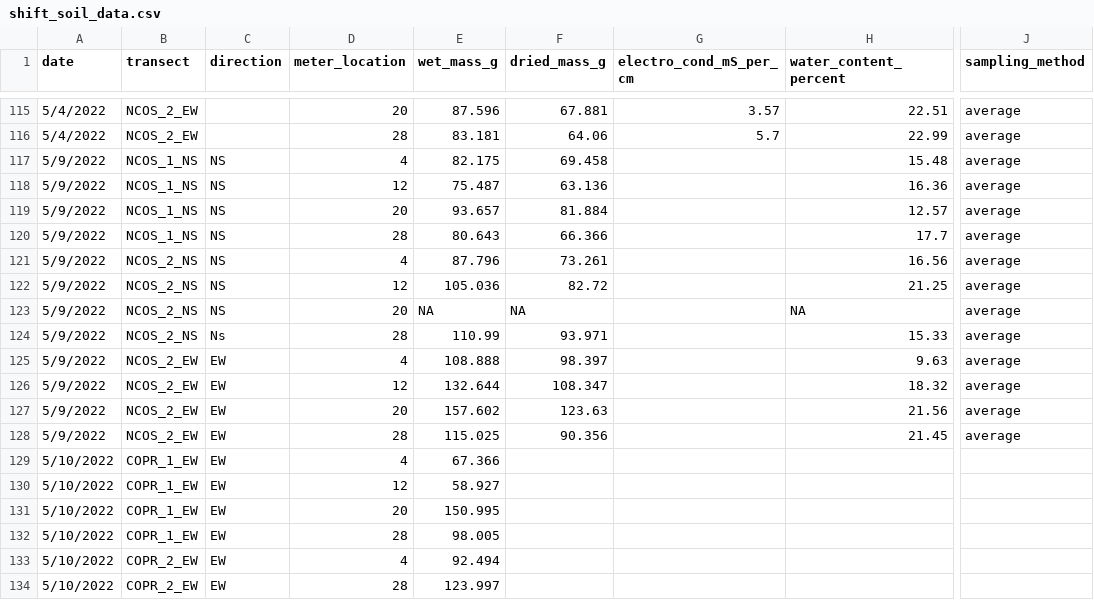
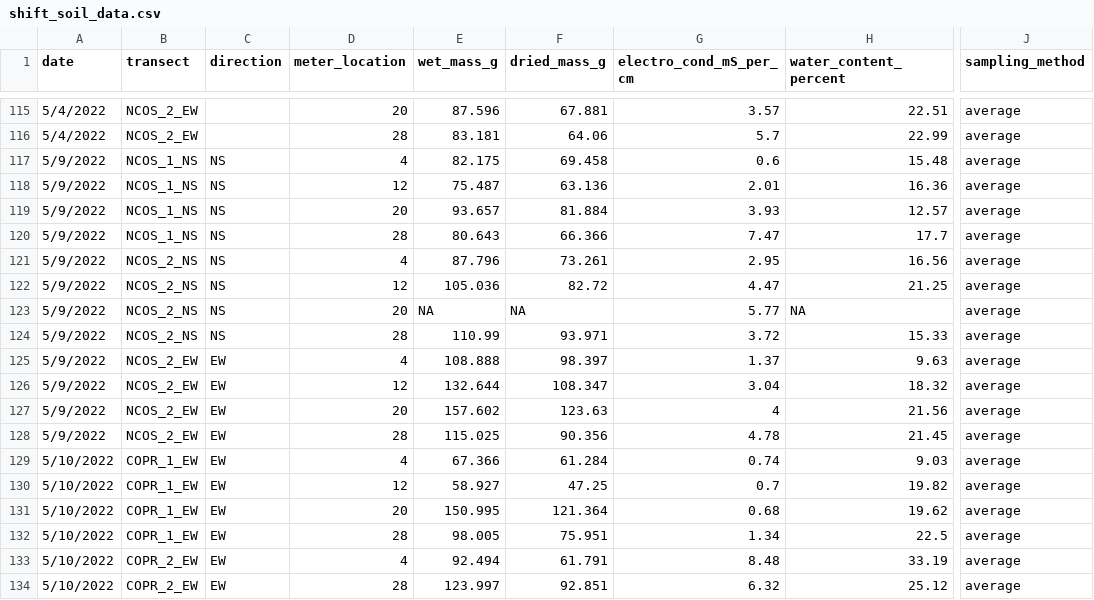
Before and after one commit to German-Sil/shift_soil_salinity, a CSV file: data/shift_soil_data.csv, drawn as a sheet; only a part is shown, gaps mark what is left out; the diff covers the shown part only; the diff names each change by its address in the sheet, - before the commit and + after, or states it on an @@ line.

```diff
--- a/data/shift_soil_data.csv
+++ b/data/shift_soil_data.csv
-G117 (electro_cond_mS_per_cm): (empty)
+G117 (electro_cond_mS_per_cm): 0.6
-G118 (electro_cond_mS_per_cm): (empty)
+G118 (electro_cond_mS_per_cm): 2.01
-G119 (electro_cond_mS_per_cm): (empty)
+G119 (electro_cond_mS_per_cm): 3.93
-G120 (electro_cond_mS_per_cm): (empty)
+G120 (electro_cond_mS_per_cm): 7.47
-G121 (electro_cond_mS_per_cm): (empty)
+G121 (electro_cond_mS_per_cm): 2.95
-G122 (electro_cond_mS_per_cm): (empty)
+G122 (electro_cond_mS_per_cm): 4.47
-G123 (electro_cond_mS_per_cm): (empty)
+G123 (electro_cond_mS_per_cm): 5.77
-C124 (direction): Ns
+C124 (direction): NS
-G124 (electro_cond_mS_per_cm): (empty)
+G124 (electro_cond_mS_per_cm): 3.72
-G125 (electro_cond_mS_per_cm): (empty)
+G125 (electro_cond_mS_per_cm): 1.37
-G126 (electro_cond_mS_per_cm): (empty)
+G126 (electro_cond_mS_per_cm): 3.04
-G127 (electro_cond_mS_per_cm): (empty)
+G127 (electro_cond_mS_per_cm): 4
-G128 (electro_cond_mS_per_cm): (empty)
+G128 (electro_cond_mS_per_cm): 4.78
-F129 (dried_mass_g): (empty)
+F129 (dried_mass_g): 61.284
-G129 (electro_cond_mS_per_cm): (empty)
+G129 (electro_cond_mS_per_cm): 0.74
-H129 (water_content_percent): (empty)
+H129 (water_content_percent): 9.03
-J129:J134 (sampling_method): (empty)
+J129:J134 (sampling_method): average
-F130 (dried_mass_g): (empty)
+F130 (dried_mass_g): 47.25
-G130 (electro_cond_mS_per_cm): (empty)
+G130 (electro_cond_mS_per_cm): 0.7
-H130 (water_content_percent): (empty)
+H130 (water_content_percent): 19.82
-F131 (dried_mass_g): (empty)
+F131 (dried_mass_g): 121.364
-G131 (electro_cond_mS_per_cm): (empty)
+G131 (electro_cond_mS_per_cm): 0.68
-H131 (water_content_percent): (empty)
+H131 (water_content_percent): 19.62
-F132 (dried_mass_g): (empty)
+F132 (dried_mass_g): 75.951
-G132 (electro_cond_mS_per_cm): (empty)
+G132 (electro_cond_mS_per_cm): 1.34
-H132 (water_content_percent): (empty)
+H132 (water_content_percent): 22.5
-F133 (dried_mass_g): (empty)
+F133 (dried_mass_g): 61.791
-G133 (electro_cond_mS_per_cm): (empty)
+G133 (electro_cond_mS_per_cm): 8.48
-H133 (water_content_percent): (empty)
+H133 (water_content_percent): 33.19
-F134 (dried_mass_g): (empty)
+F134 (dried_mass_g): 92.851
-G134 (electro_cond_mS_per_cm): (empty)
+G134 (electro_cond_mS_per_cm): 6.32
-H134 (water_content_percent): (empty)
+H134 (water_content_percent): 25.12
```
Also changed, not shown: 16 edited cells elsewhere in this file, data/shift_soil_data_2.csv, 1 other file.
